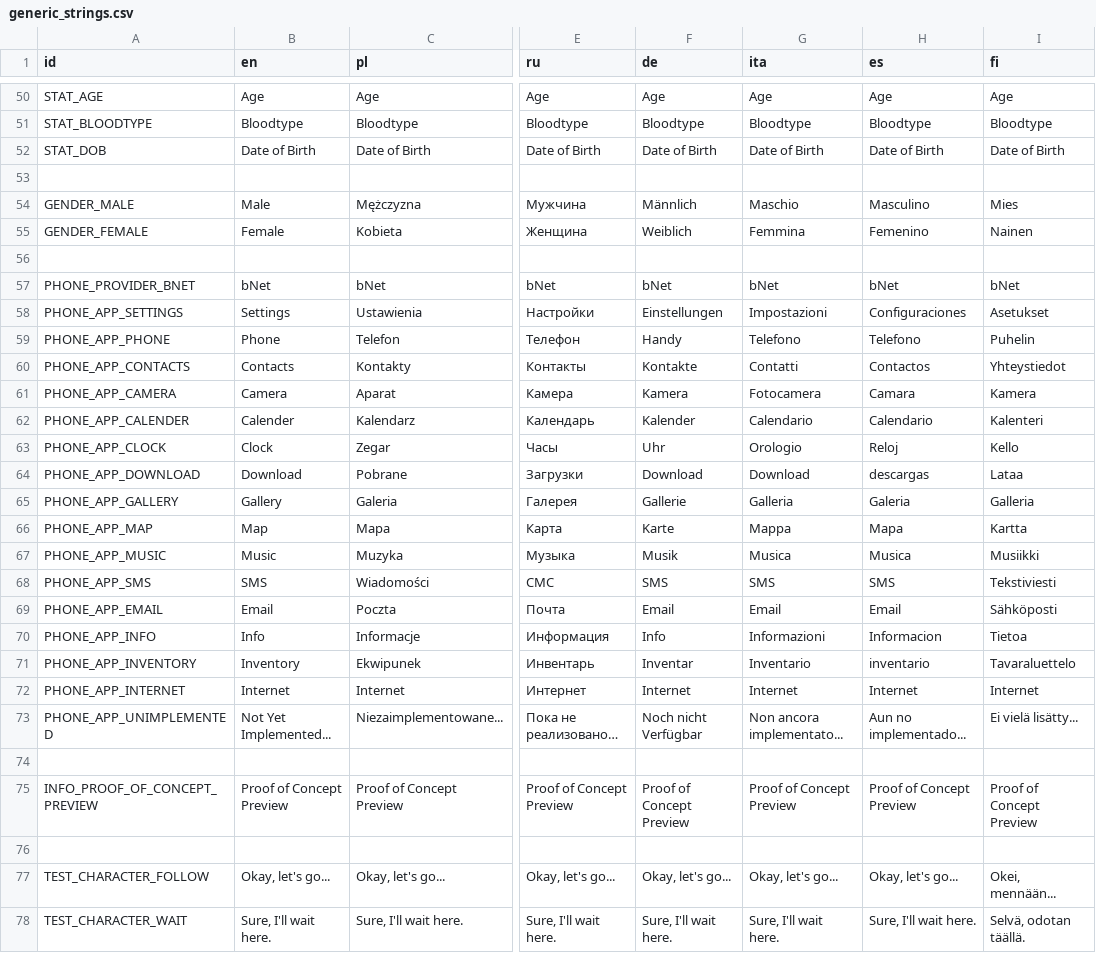
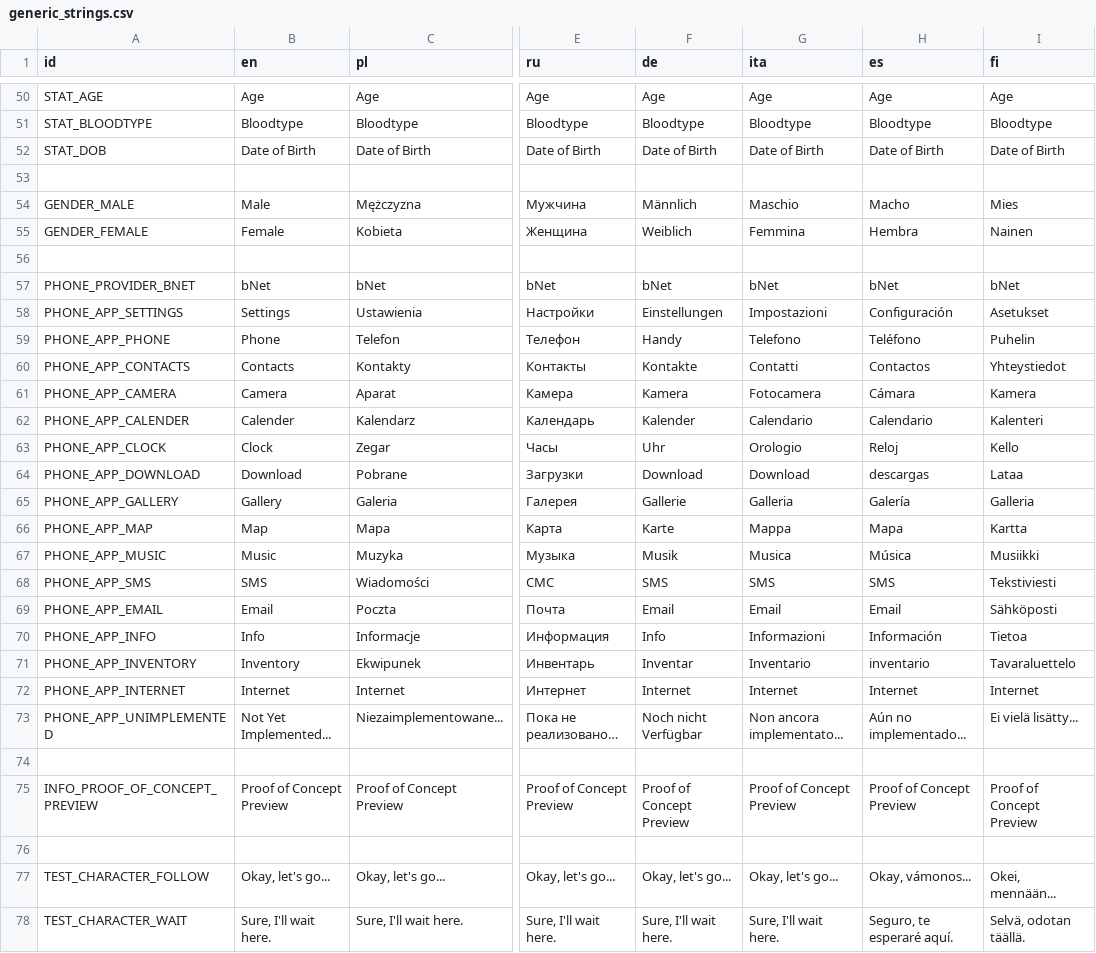
Before and after one commit to SaracenOne/galatea_localizations, a CSV file: generic_strings.csv, drawn as a sheet; only a part is shown, gaps mark what is left out; the diff covers the shown part only; the diff names each change by its address in the sheet, - before the commit and + after, or states it on an @@ line.

Commit message:
Update generic_strings.csv
Hello. I made some changes to the Spanish translations. Mostly minor stuff like accentuation. I also fixed the translations for "male" and "female." When referring to a person's gender, it is more appropriate to use "macho" and "hembra" for male and female respectively. The use of "sexo" to describe an individual's gender is also more desirable. Also fixed the "Are you sure you want to quit?" prompt as well as the test_character_follow and wait dialogues. I double checked to see if I am using correct grammar but feel free to have someone check on it. I hope this helps and good luck with your project. I look forward to seeing it evolve into something awesome! :)

```diff
--- a/generic_strings.csv
+++ b/generic_strings.csv
-H54 (es): Masculino
+H54 (es): Macho
-H55 (es): Femenino
+H55 (es): Hembra
-H58 (es): Configuraciones
+H58 (es): Configuración
-H59 (es): Telefono
+H59 (es): Teléfono
-H61 (es): Camara
+H61 (es): Cámara
-H65 (es): Galeria
+H65 (es): Galería
-H67 (es): Musica
+H67 (es): Música
-H70 (es): Informacion
+H70 (es): Información
-H73 (es): Aun no implementado...
+H73 (es): Aún no implementado...
-H77 (es): Okay, let's go...
+H77 (es): Okay, vámonos...
-H78 (es): Sure, I'll wait here.
+H78 (es): Seguro, te esperaré aquí.
```
Also changed, not shown: 9 edited cells elsewhere in this file.
